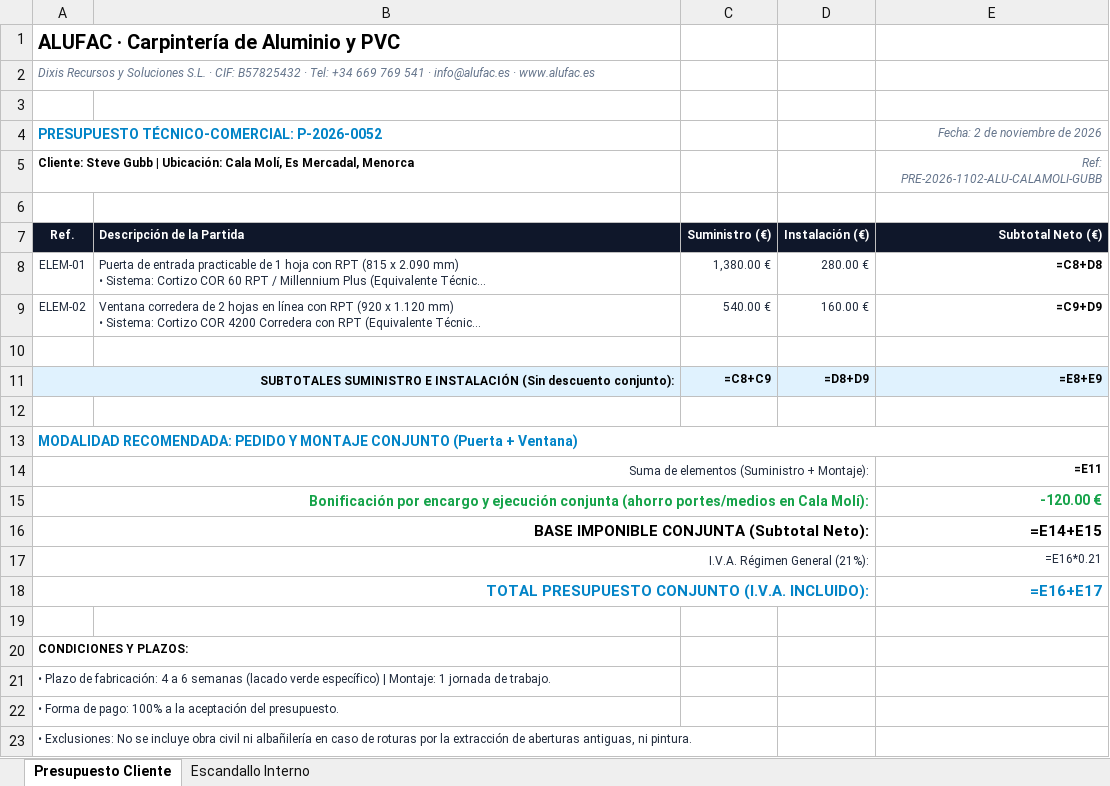
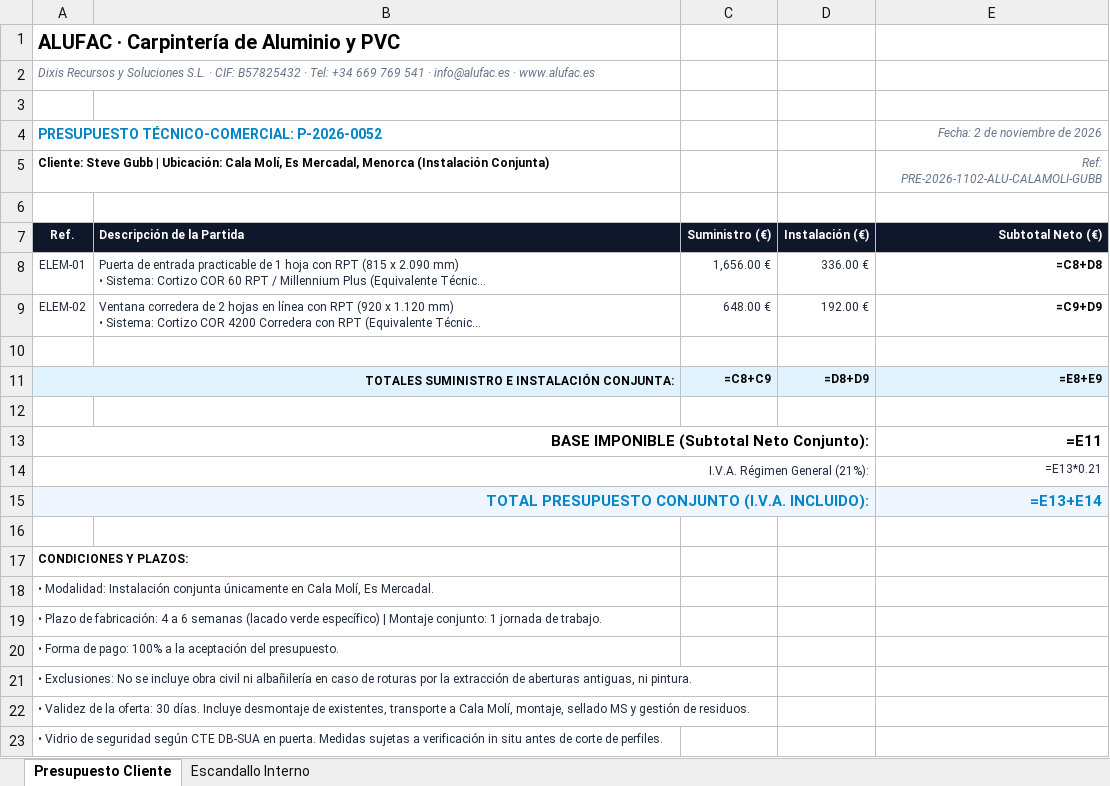
Before and after one commit to grupodixis/presupuestador, an Excel workbook: presupuestos/P-2026-0052-puerta-ventana-aluminio-cala-moli-steve-gubb/Presupuesto_P2026_0052_Aluminio_Cala_Moli_Steve_Gubb.xlsx, sheet Presupuesto Cliente, drawn as a sheet; only a part is shown; the shorter side is filled out with more unchanged rows; long unchanged cells end in …; values as stored, in another font and other column widths than the file's, no borders; formulas without a stored value are shown as written; removed rows and columns are numbered as before the commit, all else as after; the diff names each change by its address in the sheet, - before the commit and + after, or states it on an @@ line.

Commit message:
Actualizar P-2026-0052: subida 20% en precios y modalidad unica de instalacion conjunta sin descuentos

```diff
--- a/presupuestos/P-2026-0052-puerta-ventana-aluminio-cala-moli-steve-gubb/Presupuesto_P2026_0052_Aluminio_Cala_Moli_Steve_Gubb.xlsx (sheet Presupuesto Cliente)
+++ b/presupuestos/P-2026-0052-puerta-ventana-aluminio-cala-moli-steve-gubb/Presupuesto_P2026_0052_Aluminio_Cala_Moli_Steve_Gubb.xlsx (sheet Presupuesto Cliente)
-A5: …Mercadal, Menorca
+A5: …Mercadal, Menorca (Instalación Conjunta)
-C8: 1,380.00 €
+C8: 1,656.00 €
-D8: 280.00 €
+D8: 336.00 €
-C9: 540.00 €
+C9: 648.00 €
-D9: 160.00 €
+D9: 192.00 €
-A11: SUBTOTALES SUMINISTRO E INSTALACIÓN (Sin descuento conjunto):
+A11: TOTALES SUMINISTRO E INSTALACIÓN CONJUNTA:
-row 13: MODALIDAD RECOMENDADA: PEDIDO Y MONTAJE CONJUNTO (Puerta + Ventana)
-A13: Suma de elementos (Suministro + Montaje):
+A13: BASE IMPONIBLE (Subtotal Neto Conjunto):
@@ A13 text size: larger, bold: off → on, text colour: #1E293B → black @@
@@ E13 text size: larger @@
-row 15: Bonificación por encargo y ejecución conjunta (ahorro portes/medios en Cala Molí): |  |  |  | -120.00 €
-row 16: BASE IMPONIBLE CONJUNTA (Subtotal Neto): |  |  |  | =E14+E15
-E14: =E16*0.21
+E14: =E13*0.21
-A15:E15 fill: none
+A15:E15 fill: #EFF6FF
-E15: =E16+E17
+E15: =E13+E14
-A18: • Plazo de fabricación: 4 a 6 semanas (lacado verde específico) | Montaje: 1 jornada de trabajo.
+A18: • Modalidad: Instalación conjunta únicamente en Cala Molí, Es Mercadal.
+row 19: • Plazo de fabricación: 4 a 6 semanas (lacado verde específico) | Montaje conjunto: 1 jornada de trabajo.
```
Also changed, not shown: sheet Escandallo Interno, 9 other files.
